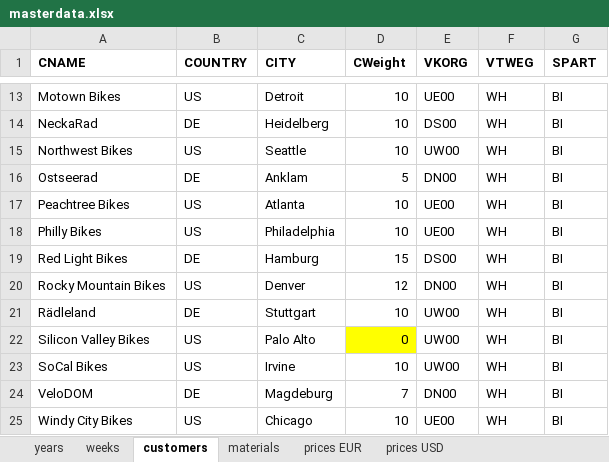
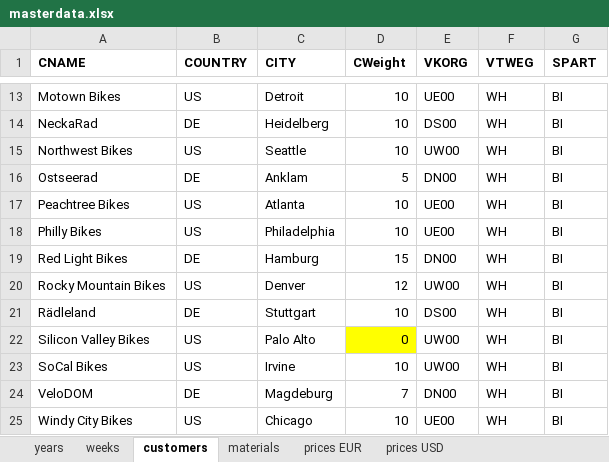
Before and after one commit to KVerbarg/gb-salesdata, an Excel workbook: generator/masterdata.xlsx, sheet customers, drawn as a sheet; only a part is shown, gaps mark what is left out; values as stored, in another font and other column widths than the file's, no borders; the diff names each change by its address in the sheet, - before the commit and + after, or states it on an @@ line.

```diff
--- a/generator/masterdata.xlsx (sheet customers)
+++ b/generator/masterdata.xlsx (sheet customers)
-E19 (VKORG): DS00
+E19 (VKORG): DN00
-E20 (VKORG): DN00
+E20 (VKORG): UW00
-E21 (VKORG): UW00
+E21 (VKORG): DS00
```
Also changed, not shown: sheet prices EUR, sheet prices USD, sheet years, sheet customers x materials, sheet weeks, 6 other files.
